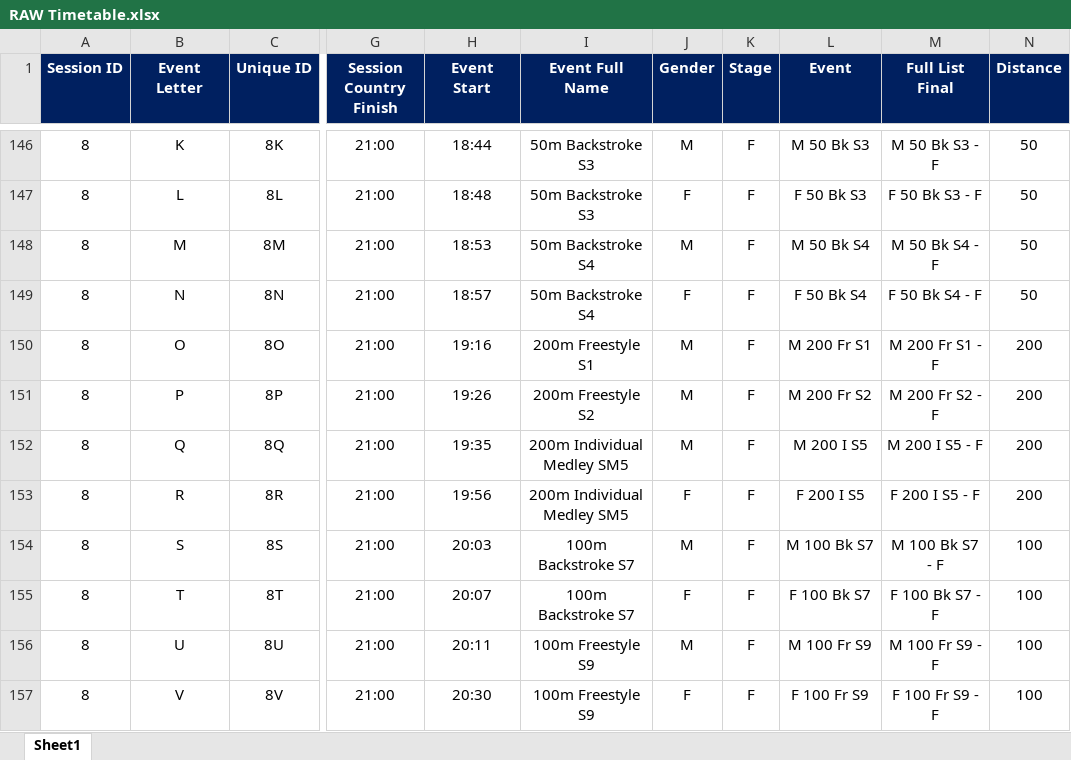
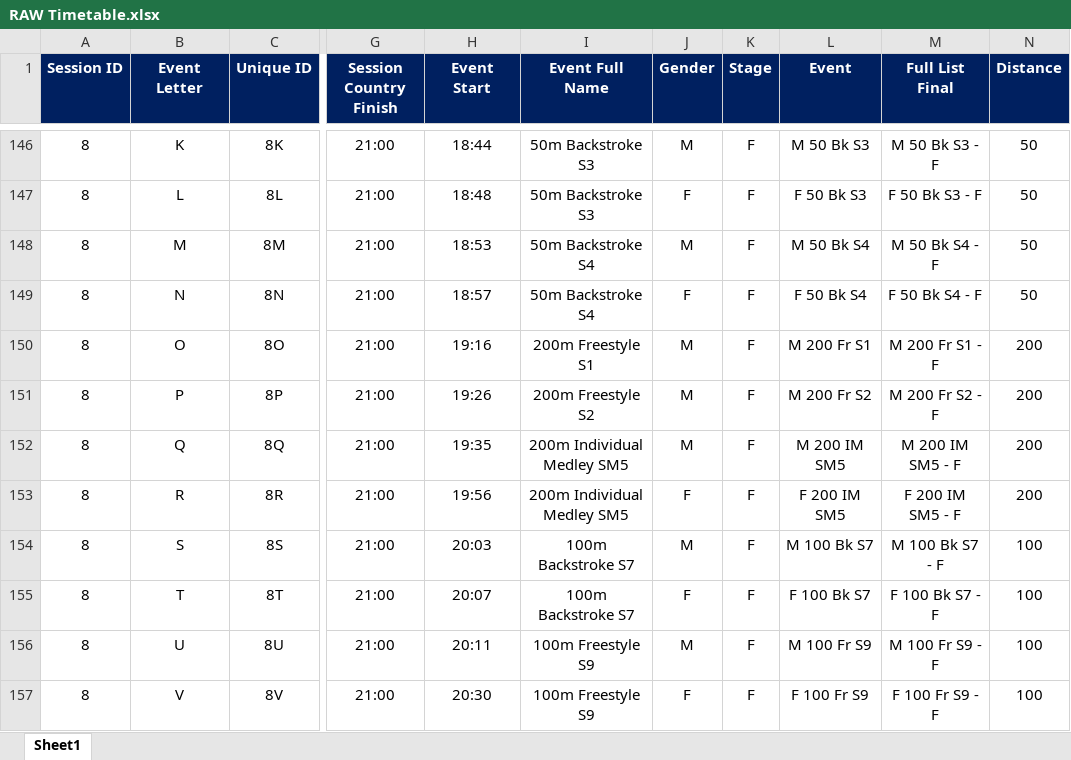
Before and after one commit to matthewmilligan1/Para_World_Championships_Schedule_Viewer, an Excel workbook: RAW Timetable.xlsx, sheet Sheet1, drawn as a sheet; only a part is shown, gaps mark what is left out; values as stored, in another font and other column widths than the file's, no borders; the diff covers the shown part only; the diff names each change by its address in the sheet, - before the commit and + after, or states it on an @@ line.

```diff
--- a/RAW Timetable.xlsx (sheet Sheet1)
+++ b/RAW Timetable.xlsx (sheet Sheet1)
-L152 (Event): M 200 I S5
+L152 (Event): M 200 IM SM5
-M152 (Full List Final): M 200 I S5 - F
+M152 (Full List Final): M 200 IM SM5 - F
-L153 (Event): F 200 I S5
+L153 (Event): F 200 IM SM5
-M153 (Full List Final): F 200 I S5 - F
+M153 (Full List Final): F 200 IM SM5 - F
```
Also changed, not shown: 94 edited cells elsewhere in this sheet.
